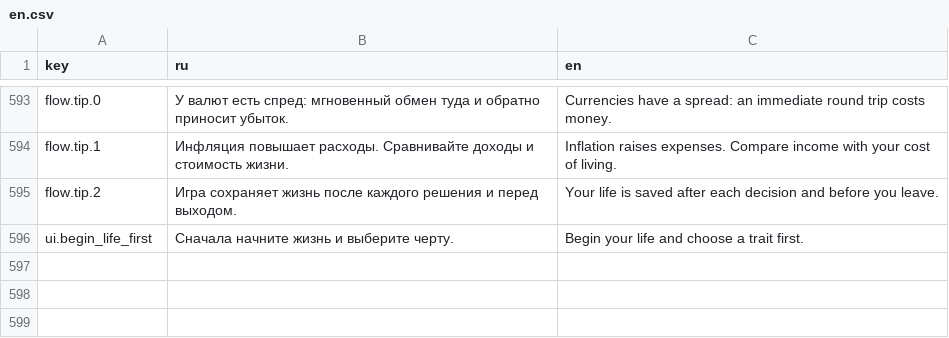
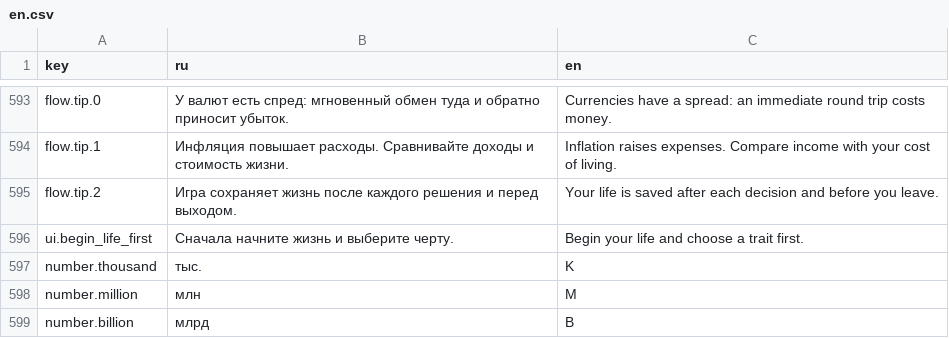
Before and after one commit to maxxxxx55555/game_for_day, a CSV file: data/strings/en.csv, drawn as a sheet; only a part is shown, gaps mark what is left out; the diff names each change by its address in the sheet, - before the commit and + after, or states it on an @@ line.

```diff
--- a/data/strings/en.csv
+++ b/data/strings/en.csv
+row 597: number.thousand | тыс. | K
+row 598: number.million | млн | M
+row 599: number.billion | млрд | B
```
Also changed, not shown: 17 other files.
